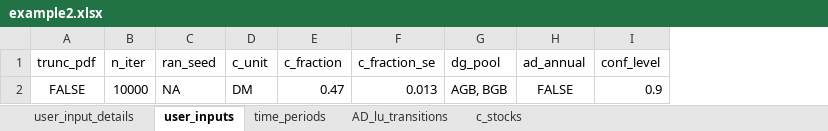
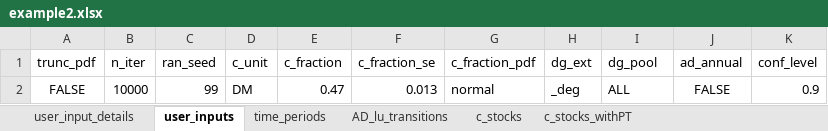
Before and after one commit to openforis/mocaredd, an Excel workbook: inst/extdata/example2.xlsx, sheet user_inputs, drawn as a sheet; values as stored, in another font and other column widths than the file's, no borders; addresses are those after the commit; the diff names each change by its address in the sheet, - before the commit and + after, or states it on an @@ line.

```diff
--- a/inst/extdata/example2.xlsx (sheet user_inputs)
+++ b/inst/extdata/example2.xlsx (sheet user_inputs)
+sheet tab: c_stocks_withPT
+column G (c_fraction_pdf), row 2: normal
+column H (dg_ext), row 2: _deg
-C2 (ran_seed): NA
+C2 (ran_seed): 99
-I2 (dg_pool): AGB, BGB
+I2 (dg_pool): ALL
```
Also changed, not shown: sheet AD_lu_transitions, sheet c_stocks, formulas that keep their value, inst/extdata/example2_conf.xlsx, 13 other files.
